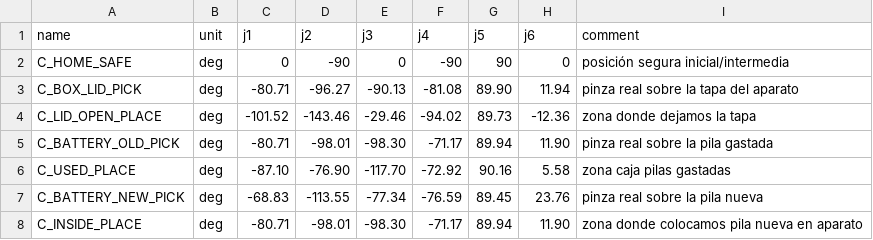
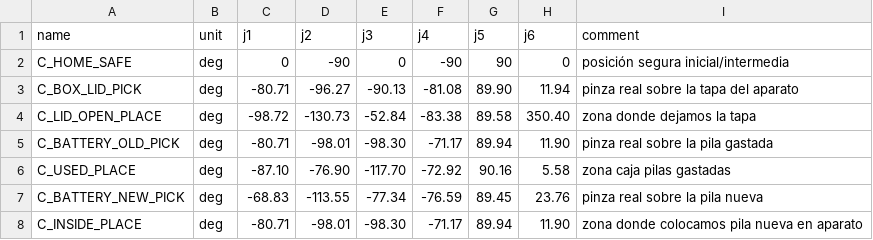
Before and after one commit to pabloaviles21/RA_final_manipuladores, a CSV file: scripts/lab_controls.csv, drawn as a sheet.

```diff
--- a/scripts/lab_controls.csv
+++ b/scripts/lab_controls.csv
@@ -3,3 +3,3 @@ C_HOME_SAFE,deg,0,-90,0,-90,90,0,posición segura inicial/intermedia
 C_BOX_LID_PICK,deg,-80.71,-96.27,-90.13,-81.08,89.90,11.94,pinza real sobre la tapa del aparato
-C_LID_OPEN_PLACE,deg,-101.52,-143.46,-29.46,-94.02,89.73,-12.36,zona donde dejamos la tapa
+C_LID_OPEN_PLACE,deg,-98.72,-130.73,-52.84,-83.38,89.58,350.40,zona donde dejamos la tapa
 C_BATTERY_OLD_PICK,deg,-80.71,-98.01,-98.30,-71.17,89.94,11.90,pinza real sobre la pila gastada
```
Also changed, not shown: 2 other files.
